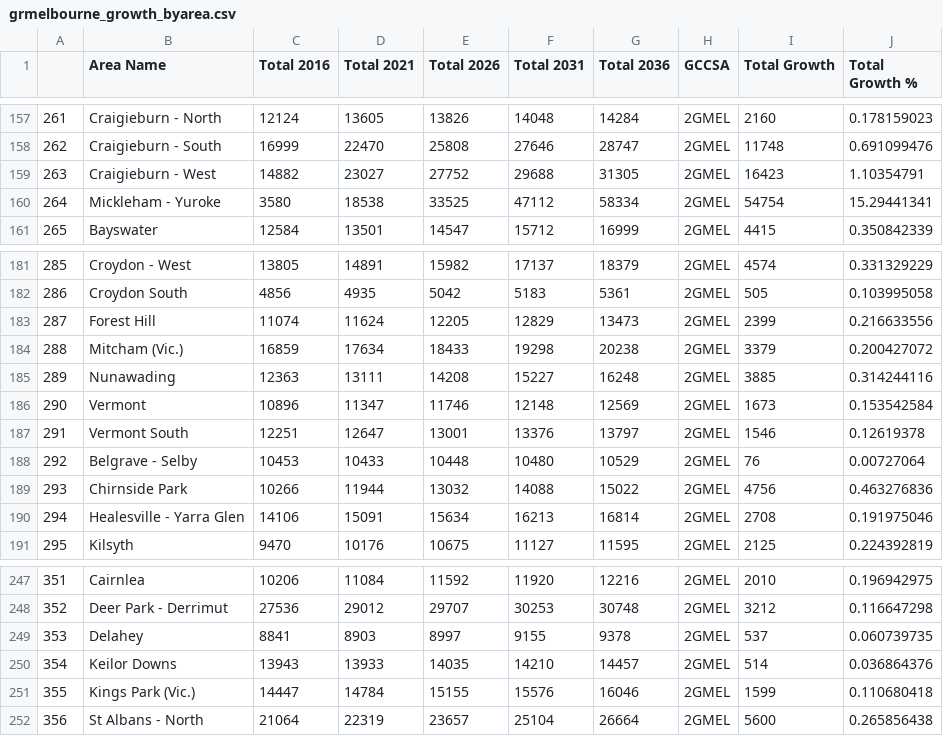
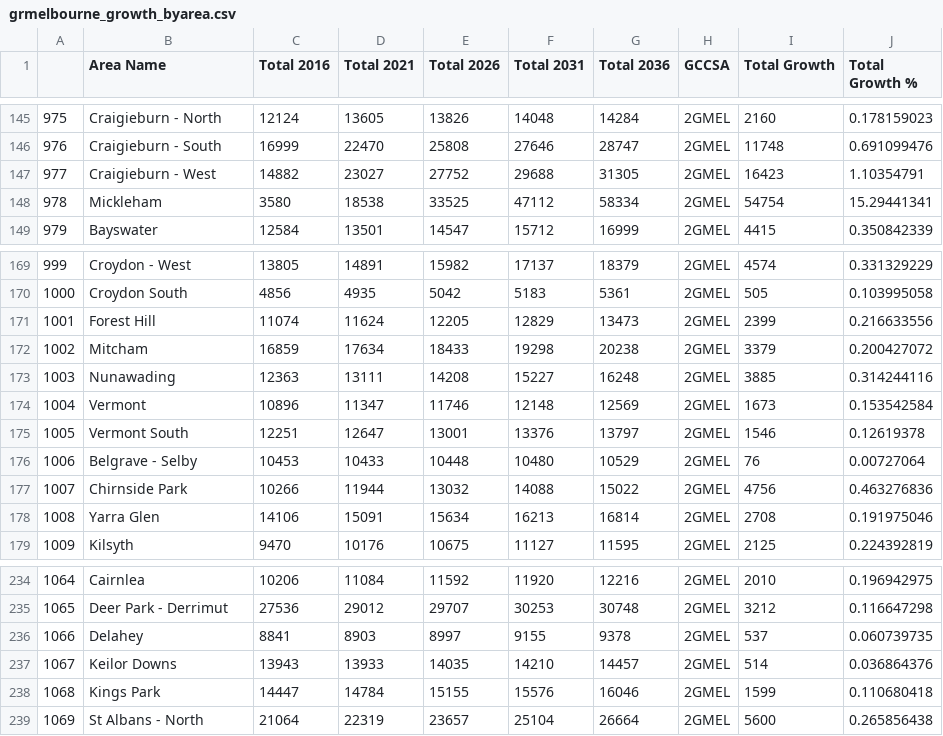
Before and after one commit to Reinierandrew/vic_public_transport, a CSV file: Output/grmelbourne_growth_byarea.csv, drawn as a sheet; only a part is shown, gaps mark what is left out; addresses are those after the commit; the diff covers the shown part only; the diff names each change by its address in the sheet, - before the commit and + after, or states it on an @@ line.

```diff
--- a/Output/grmelbourne_growth_byarea.csv
+++ b/Output/grmelbourne_growth_byarea.csv
@@ column A renumbered between rows 2 and 294 @@
-B148 (Area Name): Mickleham - Yuroke
+B148 (Area Name): Mickleham
-B172 (Area Name): Mitcham (Vic.)
+B172 (Area Name): Mitcham
-B178 (Area Name): Healesville - Yarra Glen
+B178 (Area Name): Yarra Glen
-B238 (Area Name): Kings Park (Vic.)
+B238 (Area Name): Kings Park
```
Also changed, not shown: 2 added rows, 14 removed rows and 20 edited cells elsewhere in this file, 2 other files.
